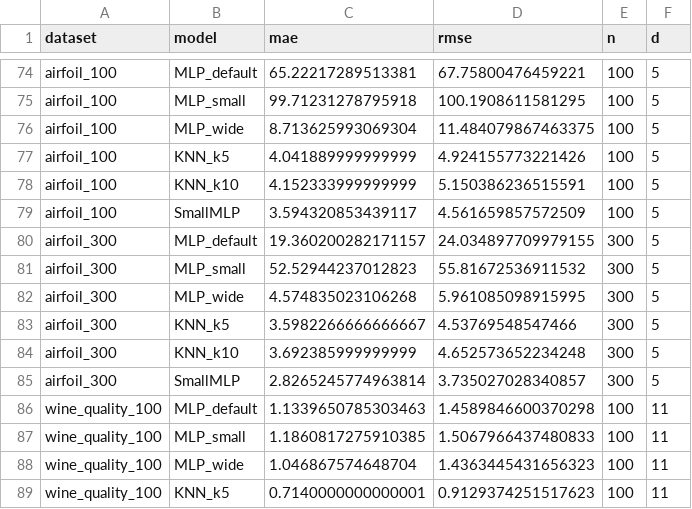
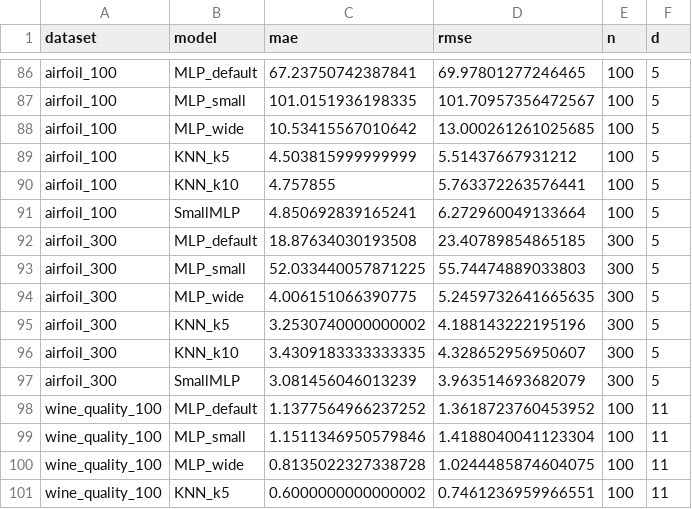
Before and after one commit to nsdmlk/SmallMLP, a CSV file: benchmarks/results_mlp.csv, drawn as a sheet; only a part is shown, gaps mark what is left out; addresses are those after the commit; the diff covers the shown part only; the diff names each change by its address in the sheet, - before the commit and + after, or states it on an @@ line.

```diff
--- a/benchmarks/results_mlp.csv
+++ b/benchmarks/results_mlp.csv
-C86 (mae): 65.22217289513381
+C86 (mae): 67.23750742387841
-D86 (rmse): 67.75800476459221
+D86 (rmse): 69.97801277246465
-C87 (mae): 99.71231278795918
+C87 (mae): 101.0151936198335
-D87 (rmse): 100.1908611581295
+D87 (rmse): 101.70957356472567
-C88 (mae): 8.713625993069304
+C88 (mae): 10.53415567010642
-D88 (rmse): 11.484079867463375
+D88 (rmse): 13.000261261025685
-C89 (mae): 4.041889999999999
+C89 (mae): 4.503815999999999
-D89 (rmse): 4.924155773221426
+D89 (rmse): 5.51437667931212
-C90 (mae): 4.152333999999999
+C90 (mae): 4.757855
-D90 (rmse): 5.150386236515591
+D90 (rmse): 5.763372263576441
-C91 (mae): 3.594320853439117
+C91 (mae): 4.850692839165241
-D91 (rmse): 4.561659857572509
+D91 (rmse): 6.272960049133664
-C92 (mae): 19.360200282171157
+C92 (mae): 18.87634030193508
-D92 (rmse): 24.034897709979155
+D92 (rmse): 23.40789854865185
-C93 (mae): 52.52944237012823
+C93 (mae): 52.033440057871225
-D93 (rmse): 55.81672536911532
+D93 (rmse): 55.74474889033803
-C94 (mae): 4.574835023106268
+C94 (mae): 4.006151066390775
-D94 (rmse): 5.961085098915995
+D94 (rmse): 5.2459732641665635
-C95 (mae): 3.5982266666666667
+C95 (mae): 3.2530740000000002
-D95 (rmse): 4.53769548547466
+D95 (rmse): 4.188143222195196
-C96 (mae): 3.692385999999999
+C96 (mae): 3.4309183333333335
-D96 (rmse): 4.652573652234248
+D96 (rmse): 4.328652956950607
-C97 (mae): 2.8265245774963814
+C97 (mae): 3.081456046013239
-D97 (rmse): 3.735027028340857
+D97 (rmse): 3.963514693682079
-C98 (mae): 1.1339650785303463
+C98 (mae): 1.1377564966237252
-D98 (rmse): 1.4589846600370298
+D98 (rmse): 1.3618723760453952
-C99 (mae): 1.1860817275910385
+C99 (mae): 1.1511346950579846
-D99 (rmse): 1.5067966437480833
+D99 (rmse): 1.4188040041123304
-C100 (mae): 1.046867574648704
+C100 (mae): 0.8135022327338728
-D100 (rmse): 1.4363445431656323
+D100 (rmse): 1.0244485874604075
-C101 (mae): 0.7140000000000001
+C101 (mae): 0.6000000000000002
-D101 (rmse): 0.9129374251517623
+D101 (rmse): 0.7461236959966551
```
Also changed, not shown: 12 added rows and 72 edited cells elsewhere in this file, benchmarks/pivot_mae.csv, 4 other files.
